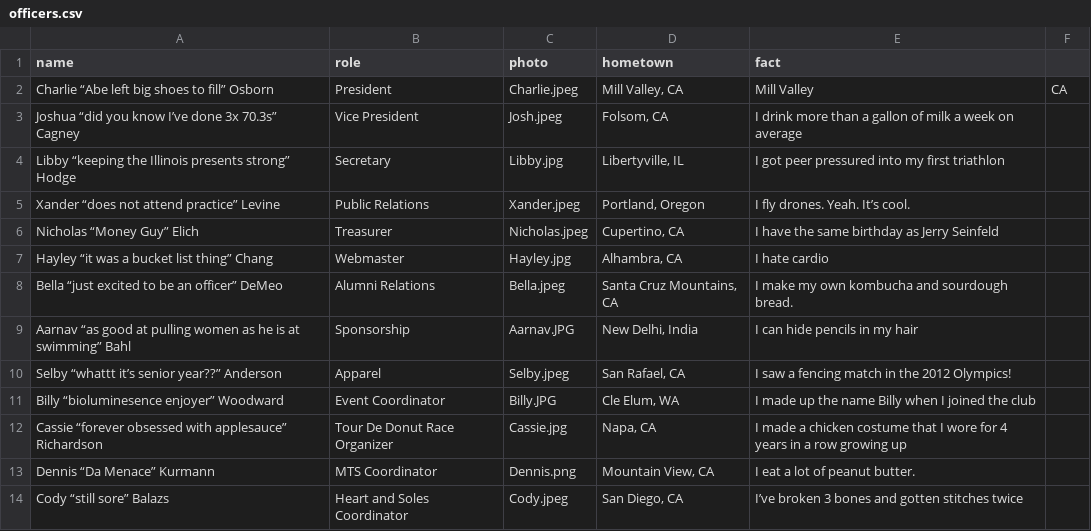
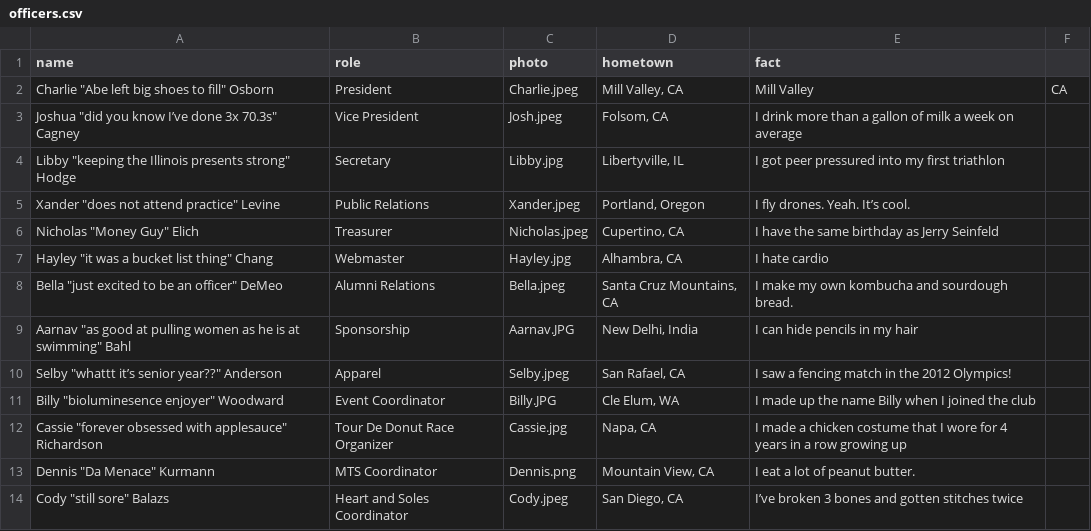
Before and after one commit to CalPolyTriathlon/calpolytriathlon, a CSV file: _data/officers.csv, drawn as a sheet.

```diff
--- a/_data/officers.csv
+++ b/_data/officers.csv
@@ -1,14 +1,14 @@
 name,role,photo,hometown,fact
-Charlie “Abe left big shoes to fill” Osborn,President,Charlie.jpeg,"Mill Valley, CA",Mill Valley, CA
-Joshua “did you know I’ve done 3x 70.3s” Cagney,Vice President,Josh.jpeg,"Folsom, CA",I drink more than a gallon of milk a week on average
-Libby “keeping the Illinois presents strong” Hodge,Secretary,Libby.jpg,"Libertyville, IL",I got peer pressured into my first triathlon
-Xander “does not attend practice” Levine,Public Relations,Xander.jpeg,"Portland, Oregon",I fly drones. Yeah. It’s cool.
-Nicholas “Money Guy” Elich,Treasurer,Nicholas.jpeg,"Cupertino, CA",I have the same birthday as Jerry Seinfeld
-Hayley “it was a bucket list thing” Chang,Webmaster,Hayley.jpg,"Alhambra, CA",I hate cardio
-Bella “just excited to be an officer” DeMeo,Alumni Relations,Bella.jpeg,"Santa Cruz Mountains, CA",I make my own kombucha and sourdough bread.
-Aarnav “as good at pulling women as he is at swimming” Bahl,Sponsorship,Aarnav.JPG,"New Delhi, India",I can hide pencils in my hair
-Selby “whattt it’s senior year??” Anderson ,Apparel,Selby.jpeg,"San Rafael, CA",I saw a fencing match in the 2012 Olympics!
-Billy “bioluminesence enjoyer” Woodward,Event Coordinator,Billy.JPG,"Cle Elum, WA",I made up the name Billy when I joined the club
-Cassie “forever obsessed with applesauce” Richardson,Tour De Donut Race Organizer,Cassie.jpg,"Napa, CA",I made a chicken costume that I wore for 4 years in a row growing up
-Dennis “Da Menace” Kurmann ,MTS Coordinator,Dennis.png,"Mountain View, CA ",I eat a lot of peanut butter.
-Cody “still sore” Balazs,Heart and Soles Coordinator,Cody.jpeg,"San Diego, CA",I’ve broken 3 bones and gotten stitches twice
+Charlie "Abe left big shoes to fill" Osborn,President,Charlie.jpeg,"Mill Valley, CA",Mill Valley, CA
+Joshua "did you know I’ve done 3x 70.3s" Cagney,Vice President,Josh.jpeg,"Folsom, CA",I drink more than a gallon of milk a week on average
+Libby "keeping the Illinois presents strong" Hodge,Secretary,Libby.jpg,"Libertyville, IL",I got peer pressured into my first triathlon
+Xander "does not attend practice" Levine,Public Relations,Xander.jpeg,"Portland, Oregon",I fly drones. Yeah. It’s cool.
+Nicholas "Money Guy" Elich,Treasurer,Nicholas.jpeg,"Cupertino, CA",I have the same birthday as Jerry Seinfeld
+Hayley "it was a bucket list thing" Chang,Webmaster,Hayley.jpg,"Alhambra, CA",I hate cardio
+Bella "just excited to be an officer" DeMeo,Alumni Relations,Bella.jpeg,"Santa Cruz Mountains, CA",I make my own kombucha and sourdough bread.
+Aarnav "as good at pulling women as he is at swimming" Bahl,Sponsorship,Aarnav.JPG,"New Delhi, India",I can hide pencils in my hair
+Selby "whattt it’s senior year??" Anderson ,Apparel,Selby.jpeg,"San Rafael, CA",I saw a fencing match in the 2012 Olympics!
+Billy "bioluminesence enjoyer" Woodward,Event Coordinator,Billy.JPG,"Cle Elum, WA",I made up the name Billy when I joined the club
+Cassie "forever obsessed with applesauce" Richardson,Tour De Donut Race Organizer,Cassie.jpg,"Napa, CA",I made a chicken costume that I wore for 4 years in a row growing up
+Dennis "Da Menace" Kurmann ,MTS Coordinator,Dennis.png,"Mountain View, CA ",I eat a lot of peanut butter.
+Cody "still sore" Balazs,Heart and Soles Coordinator,Cody.jpeg,"San Diego, CA",I’ve broken 3 bones and gotten stitches twice
```
Also changed, not shown: _data/coaches.csv.
